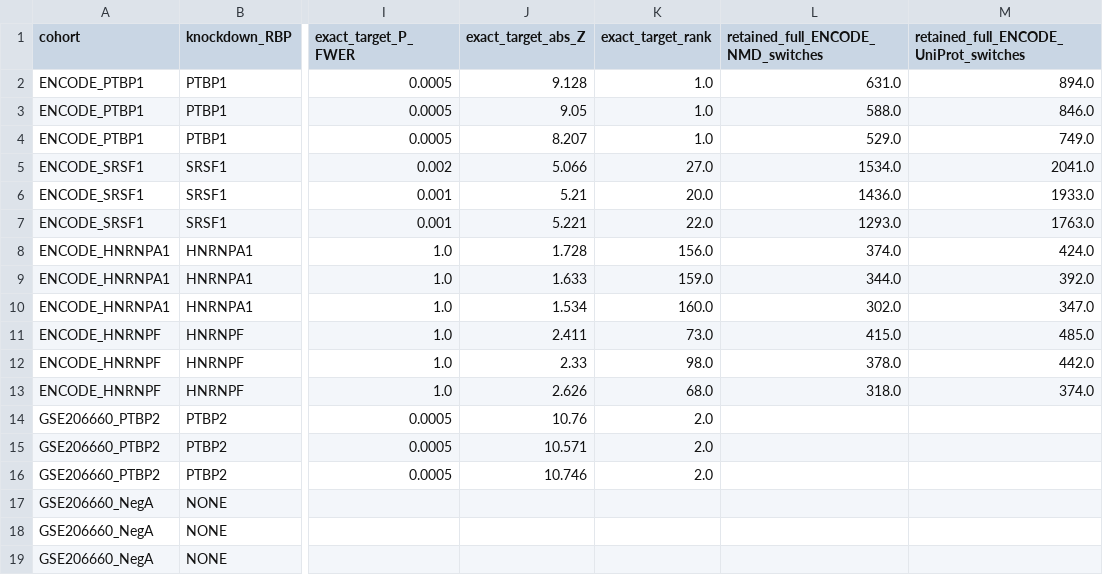
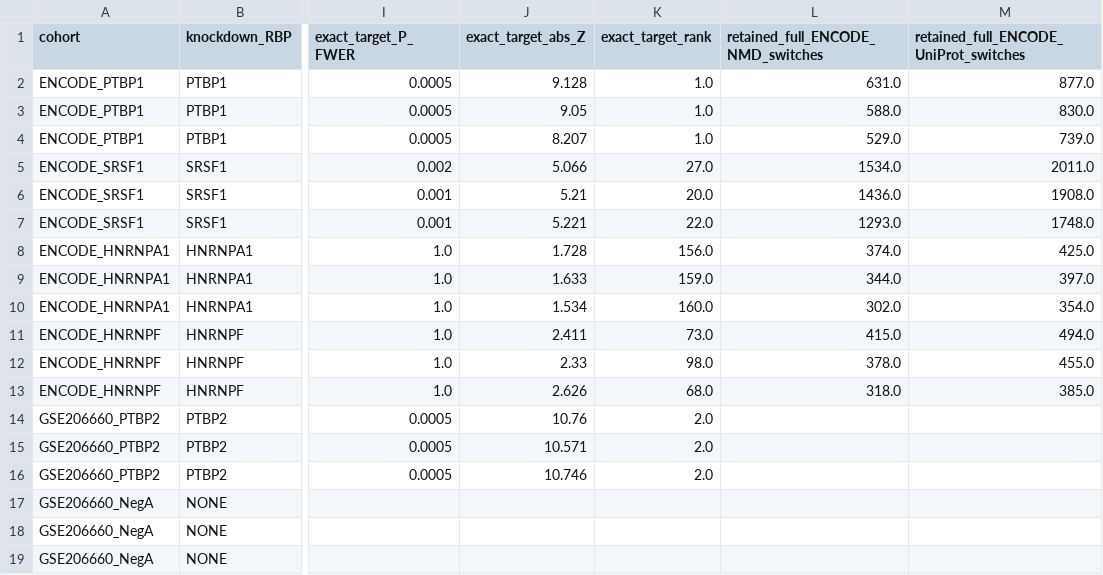
Before and after one commit to Taratype0/Katana-PRISM, a TSV file: benchmarks/nar_reproducibility/tables/fig1_ps_das_downstream_splicetrace_utility.tsv, drawn as a sheet; only a part is shown, gaps mark what is left out; the diff names each change by its address in the sheet, - before the commit and + after, or states it on an @@ line.

```diff
--- a/benchmarks/nar_reproducibility/tables/fig1_ps_das_downstream_splicetrace_utility.tsv
+++ b/benchmarks/nar_reproducibility/tables/fig1_ps_das_downstream_splicetrace_utility.tsv
-M2: 894.0
+M2: 877.0
-M3: 846.0
+M3: 830.0
-M4: 749.0
+M4: 739.0
-M5: 2041.0
+M5: 2011.0
-M6: 1933.0
+M6: 1908.0
-M7: 1763.0
+M7: 1748.0
-M8: 424.0
+M8: 425.0
-M9: 392.0
+M9: 397.0
-M10: 347.0
+M10: 354.0
-M11: 485.0
+M11: 494.0
-M12: 442.0
+M12: 455.0
-M13: 374.0
+M13: 385.0
```
Also changed, not shown: benchmarks/nar_reproducibility/tables/fig4_causal_alluvial_flows.tsv, benchmarks/nar_reproducibility/tables/fig5d_real_multidonor_rbp_hits.tsv, 37 other files.
